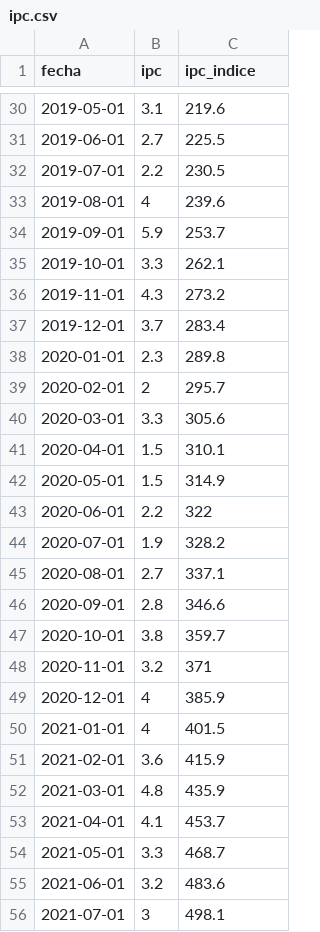
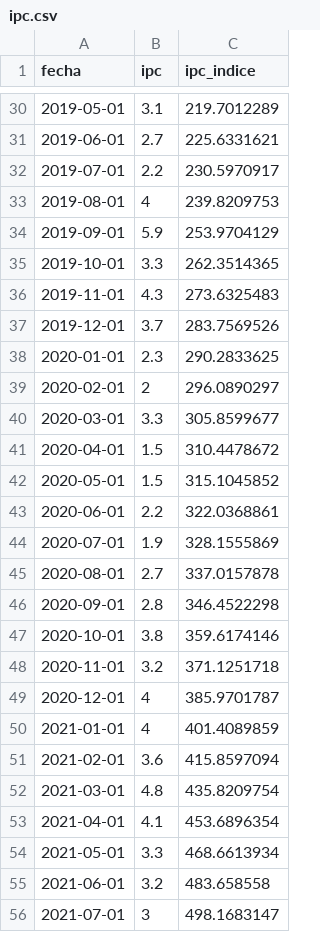
Before and after one commit to rquiroga7/presupuesto_Universitario, a CSV file: ipc/ipc.csv, drawn as a sheet; only a part is shown, gaps mark what is left out; the diff covers the shown part only.

```diff
--- a/ipc/ipc.csv
+++ b/ipc/ipc.csv
@@ -30,27 +30,27 @@ fecha,ipc,ipc_indice
-2019-05-01,3.1,219.6
-2019-06-01,2.7,225.5
-2019-07-01,2.2,230.5
-2019-08-01,4,239.6
-2019-09-01,5.9,253.7
-2019-10-01,3.3,262.1
-2019-11-01,4.3,273.2
-2019-12-01,3.7,283.4
-2020-01-01,2.3,289.8
-2020-02-01,2,295.7
-2020-03-01,3.3,305.6
-2020-04-01,1.5,310.1
-2020-05-01,1.5,314.9
-2020-06-01,2.2,322
-2020-07-01,1.9,328.2
-2020-08-01,2.7,337.1
-2020-09-01,2.8,346.6
-2020-10-01,3.8,359.7
-2020-11-01,3.2,371
-2020-12-01,4,385.9
-2021-01-01,4,401.5
-2021-02-01,3.6,415.9
-2021-03-01,4.8,435.9
-2021-04-01,4.1,453.7
-2021-05-01,3.3,468.7
-2021-06-01,3.2,483.6
-2021-07-01,3,498.1
+2019-05-01,3.1,219.7012289
+2019-06-01,2.7,225.6331621
+2019-07-01,2.2,230.5970917
+2019-08-01,4,239.8209753
+2019-09-01,5.9,253.9704129
+2019-10-01,3.3,262.3514365
+2019-11-01,4.3,273.6325483
+2019-12-01,3.7,283.7569526
+2020-01-01,2.3,290.2833625
+2020-02-01,2,296.0890297
+2020-03-01,3.3,305.8599677
+2020-04-01,1.5,310.4478672
+2020-05-01,1.5,315.1045852
+2020-06-01,2.2,322.0368861
+2020-07-01,1.9,328.1555869
+2020-08-01,2.7,337.0157878
+2020-09-01,2.8,346.4522298
+2020-10-01,3.8,359.6174146
+2020-11-01,3.2,371.1251718
+2020-12-01,4,385.9701787
+2021-01-01,4,401.4089859
+2021-02-01,3.6,415.8597094
+2021-03-01,4.8,435.8209754
+2021-04-01,4.1,453.6896354
+2021-05-01,3.3,468.6613934
+2021-06-01,3.2,483.658558
+2021-07-01,3,498.1683147
```
Also changed, not shown: 3 added rows and 74 edited cells elsewhere in this file, 28 other files.
